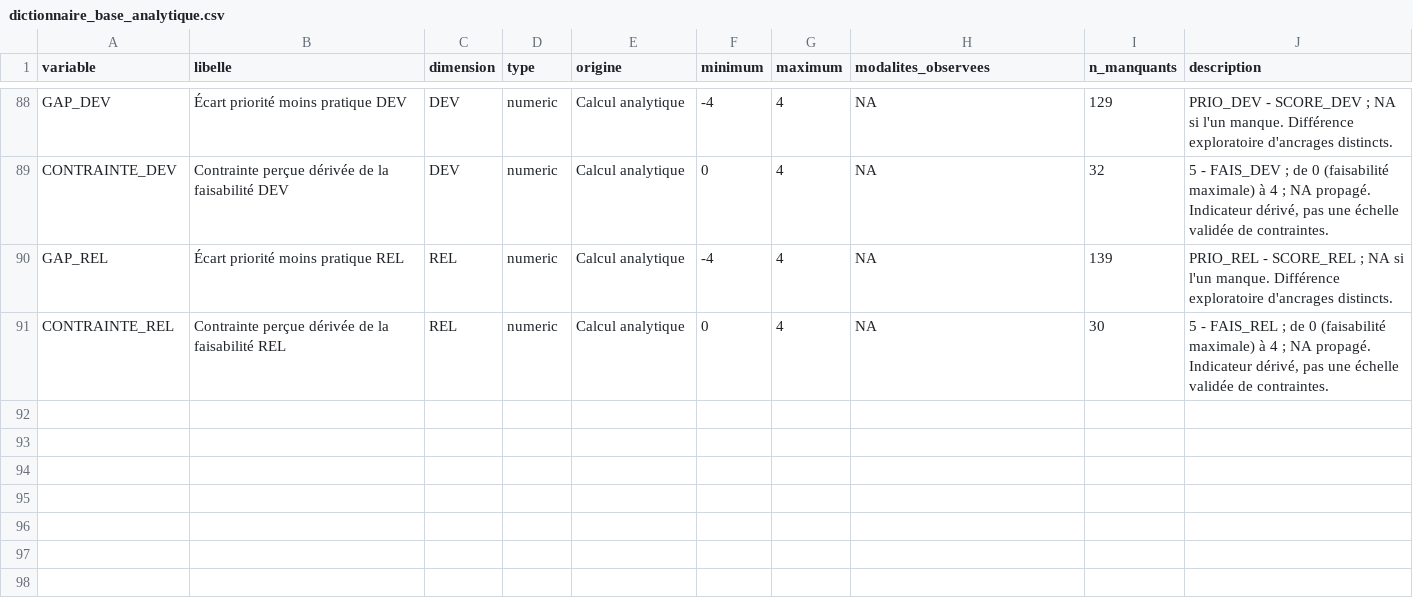
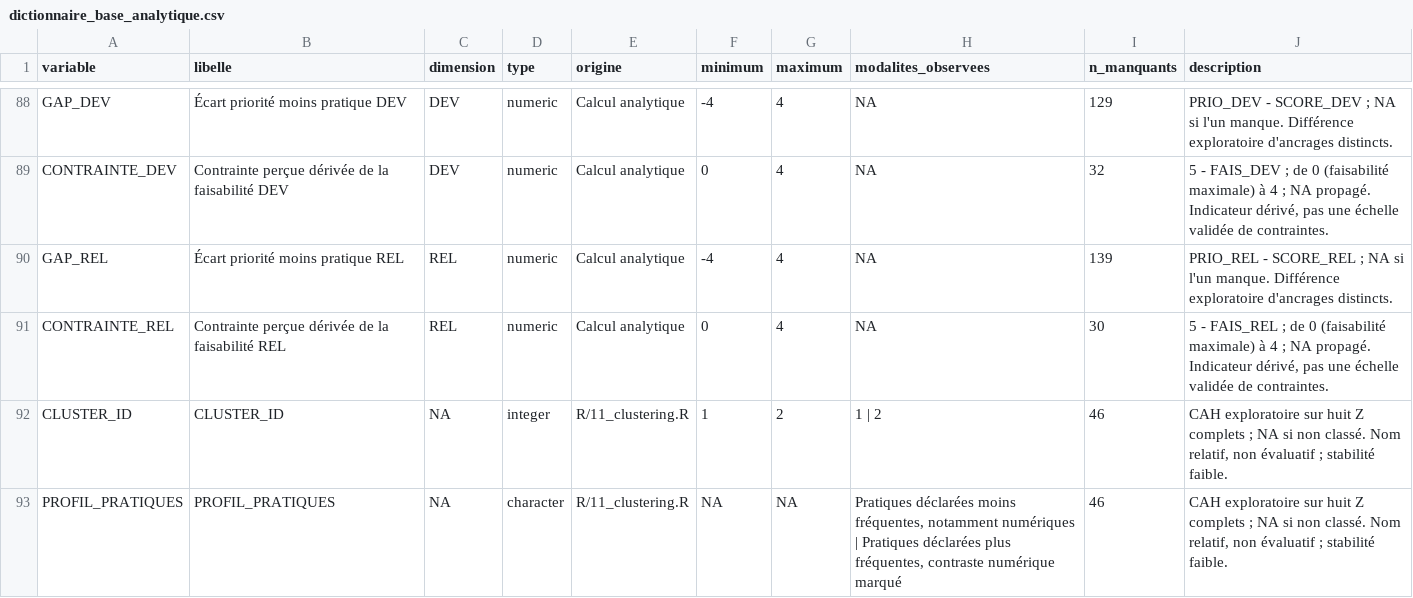
Before and after one commit to cmadjeki-dot/DEPP_B4_Pratiques_Enseignantes, a CSV file: metadata/dictionnaire_base_analytique.csv, drawn as a sheet; only a part is shown, gaps mark what is left out.

Commit message:
Ajout de la typologie des pratiques enseignantes

```diff
--- a/metadata/dictionnaire_base_analytique.csv
+++ b/metadata/dictionnaire_base_analytique.csv
@@ -91 +91,3 @@
 "CONTRAINTE_REL","Contrainte perçue dérivée de la faisabilité REL","REL","numeric","Calcul analytique",0,4,NA,30,"5 - FAIS_REL ; de 0 (faisabilité maximale) à 4 ; NA propagé. Indicateur dérivé, pas une échelle validée de contraintes."
+"CLUSTER_ID","CLUSTER_ID",NA,"integer","R/11_clustering.R",1,2,"1 | 2",46,"CAH exploratoire sur huit Z complets ; NA si non classé. Nom relatif, non évaluatif ; stabilité faible."
+"PROFIL_PRATIQUES","PROFIL_PRATIQUES",NA,"character","R/11_clustering.R",NA,NA,"Pratiques déclarées moins fréquentes, notamment numériques | Pratiques déclarées plus fréquentes, contraste numérique marqué",46,"CAH exploratoire sur huit Z complets ; NA si non classé. Nom relatif, non évaluatif ; stabilité faible."
```
Also changed, not shown: 11 other files.
